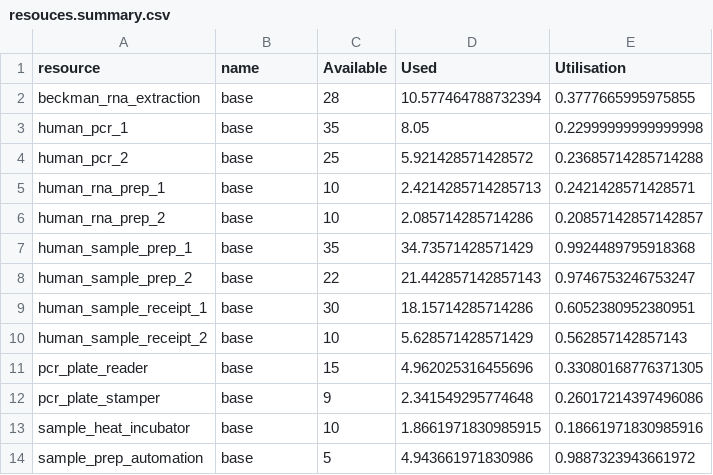
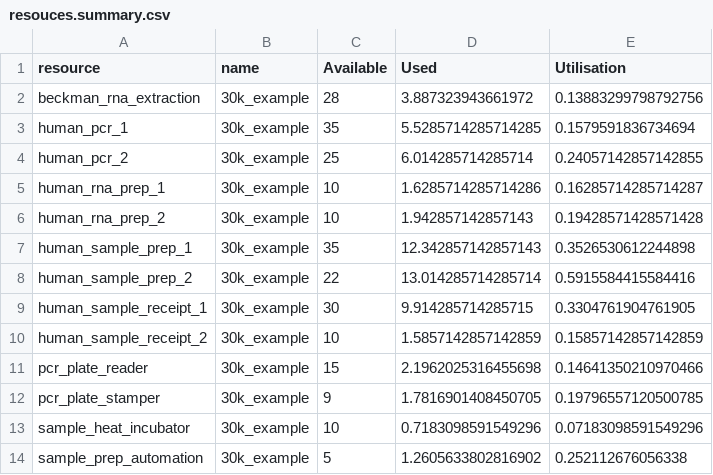
Before and after one commit to MichaelAllen1966/2004_covid_testing_lab_simulation, a CSV file: output/resouces.summary.csv, drawn as a sheet.

```diff
--- a/output/resouces.summary.csv
+++ b/output/resouces.summary.csv
@@ -1,14 +1,14 @@
 resource,name,Available,Used,Utilisation
-beckman_rna_extraction,base,28,10.577464788732394,0.3777665995975855
-human_pcr_1,base,35,8.05,0.22999999999999998
-human_pcr_2,base,25,5.921428571428572,0.23685714285714288
-human_rna_prep_1,base,10,2.4214285714285713,0.2421428571428571
-human_rna_prep_2,base,10,2.085714285714286,0.20857142857142857
-human_sample_prep_1,base,35,34.73571428571429,0.9924489795918368
-human_sample_prep_2,base,22,21.442857142857143,0.9746753246753247
-human_sample_receipt_1,base,30,18.15714285714286,0.6052380952380951
-human_sample_receipt_2,base,10,5.628571428571429,0.562857142857143
-pcr_plate_reader,base,15,4.962025316455696,0.33080168776371305
-pcr_plate_stamper,base,9,2.341549295774648,0.26017214397496086
-sample_heat_incubator,base,10,1.8661971830985915,0.18661971830985916
-sample_prep_automation,base,5,4.943661971830986,0.9887323943661972
+beckman_rna_extraction,30k_example,28,3.887323943661972,0.13883299798792756
+human_pcr_1,30k_example,35,5.5285714285714285,0.1579591836734694
+human_pcr_2,30k_example,25,6.014285714285714,0.24057142857142855
+human_rna_prep_1,30k_example,10,1.6285714285714286,0.16285714285714287
+human_rna_prep_2,30k_example,10,1.942857142857143,0.19428571428571428
+human_sample_prep_1,30k_example,35,12.342857142857143,0.3526530612244898
+human_sample_prep_2,30k_example,22,13.014285714285714,0.5915584415584416
+human_sample_receipt_1,30k_example,30,9.914285714285715,0.3304761904761905
+human_sample_receipt_2,30k_example,10,1.5857142857142859,0.15857142857142859
+pcr_plate_reader,30k_example,15,2.1962025316455698,0.14641350210970466
+pcr_plate_stamper,30k_example,9,1.7816901408450705,0.19796557120500785
+sample_heat_incubator,30k_example,10,0.7183098591549296,0.07183098591549296
+sample_prep_automation,30k_example,5,1.2605633802816902,0.252112676056338
```
Also changed, not shown: output/max_queues.csv, output/output.csv, 8 other files.
